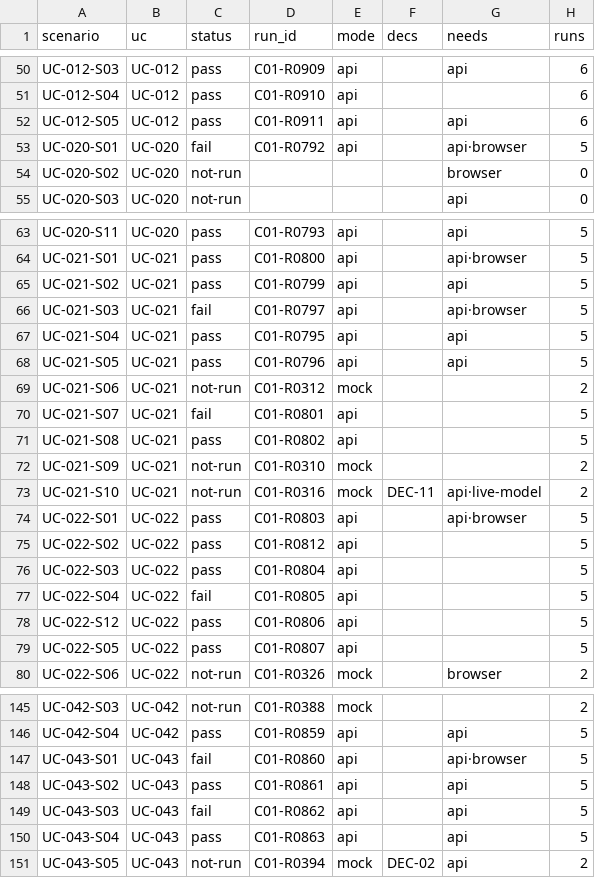
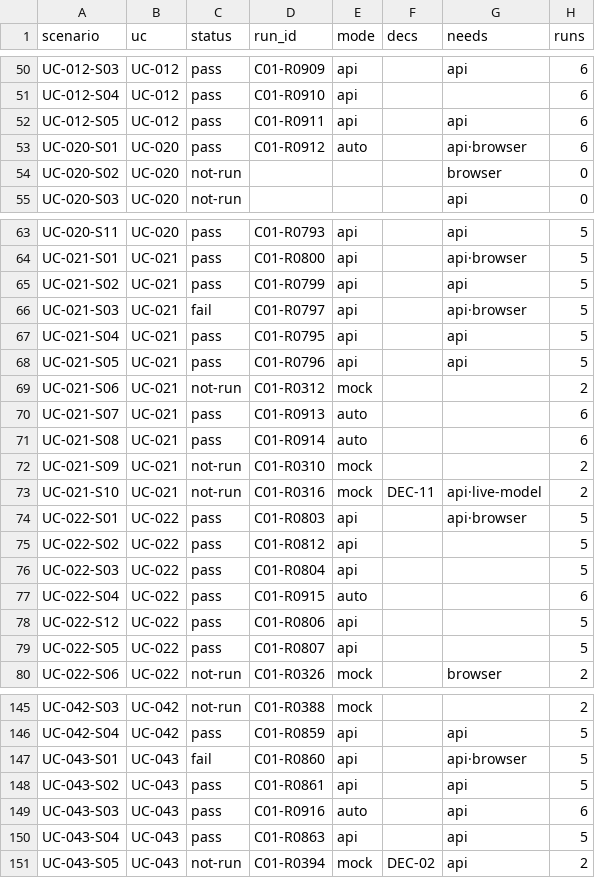
Before and after one commit to jypark-user/axlink, a CSV file: docs/30-test/검증기록/status-scenario.csv, drawn as a sheet; only a part is shown, gaps mark what is left out.

```diff
--- a/docs/30-test/검증기록/status-scenario.csv
+++ b/docs/30-test/검증기록/status-scenario.csv
@@ -52,3 +52,3 @@ UC-012-S04,UC-012,pass,C01-R0910,api,,,6
 UC-012-S05,UC-012,pass,C01-R0911,api,,api,6
-UC-020-S01,UC-020,fail,C01-R0792,api,,api·browser,5
+UC-020-S01,UC-020,pass,C01-R0912,auto,,api·browser,6
 UC-020-S02,UC-020,not-run,,,,browser,0
@@ -69,4 +69,4 @@ UC-021-S05,UC-021,pass,C01-R0796,api,,api,5
 UC-021-S06,UC-021,not-run,C01-R0312,mock,,,2
-UC-021-S07,UC-021,fail,C01-R0801,api,,,5
-UC-021-S08,UC-021,pass,C01-R0802,api,,,5
+UC-021-S07,UC-021,pass,C01-R0913,auto,,,6
+UC-021-S08,UC-021,pass,C01-R0914,auto,,,6
 UC-021-S09,UC-021,not-run,C01-R0310,mock,,,2
@@ -76,3 +76,3 @@ UC-022-S02,UC-022,pass,C01-R0812,api,,,5
 UC-022-S03,UC-022,pass,C01-R0804,api,,,5
-UC-022-S04,UC-022,fail,C01-R0805,api,,,5
+UC-022-S04,UC-022,pass,C01-R0915,auto,,,6
 UC-022-S12,UC-022,pass,C01-R0806,api,,,5
@@ -148,3 +148,3 @@ UC-043-S01,UC-043,fail,C01-R0860,api,,api·browser,5
 UC-043-S02,UC-043,pass,C01-R0861,api,,api,5
-UC-043-S03,UC-043,fail,C01-R0862,api,,api,5
+UC-043-S03,UC-043,pass,C01-R0916,auto,,api,6
 UC-043-S04,UC-043,pass,C01-R0863,api,,api,5
```
Also changed, not shown: docs/30-test/검증기록/status-ac.csv, 14 other files.
